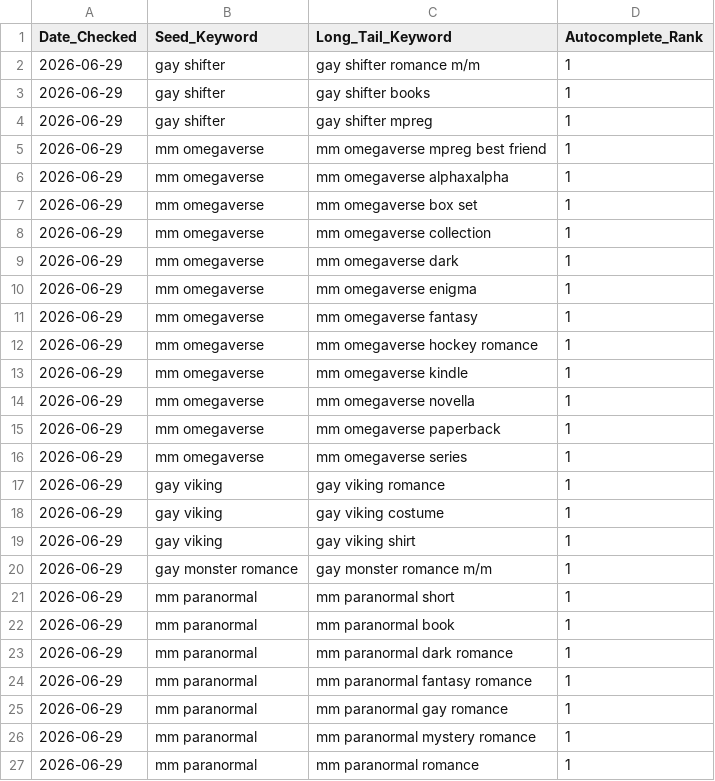
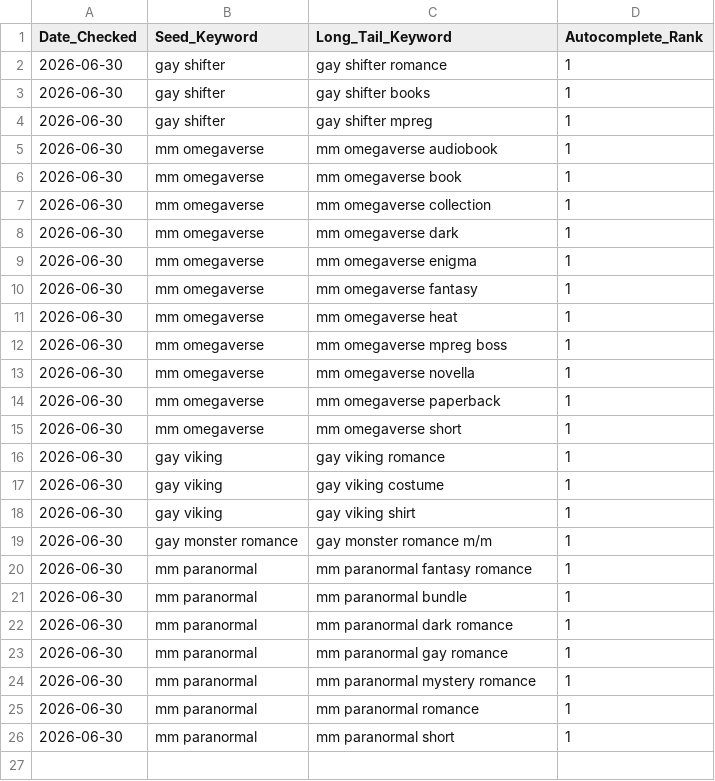
Before and after one commit to Detectiveyee/kdp-backend-data, a CSV file: search_volume_db.csv, drawn as a sheet.

Commit message:
Updated Keyword Search Volume: Tue Jun 30 03:01:27 UTC 2026

```diff
--- a/search_volume_db.csv
+++ b/search_volume_db.csv
@@ -1,27 +1,26 @@
 Date_Checked,Seed_Keyword,Long_Tail_Keyword,Autocomplete_Rank
-2026-06-29,gay shifter,gay shifter romance m/m,1
-2026-06-29,gay shifter,gay shifter books,1
-2026-06-29,gay shifter,gay shifter mpreg,1
-2026-06-29,mm omegaverse,mm omegaverse mpreg best friend,1
-2026-06-29,mm omegaverse,mm omegaverse alphaxalpha,1
-2026-06-29,mm omegaverse,mm omegaverse box set,1
-2026-06-29,mm omegaverse,mm omegaverse collection,1
-2026-06-29,mm omegaverse,mm omegaverse dark,1
-2026-06-29,mm omegaverse,mm omegaverse enigma,1
-2026-06-29,mm omegaverse,mm omegaverse fantasy,1
-2026-06-29,mm omegaverse,mm omegaverse hockey romance,1
-2026-06-29,mm omegaverse,mm omegaverse kindle,1
-2026-06-29,mm omegaverse,mm omegaverse novella,1
-2026-06-29,mm omegaverse,mm omegaverse paperback,1
-2026-06-29,mm omegaverse,mm omegaverse series,1
-2026-06-29,gay viking,gay viking romance,1
-2026-06-29,gay viking,gay viking costume,1
-2026-06-29,gay viking,gay viking shirt,1
-2026-06-29,gay monster romance,gay monster romance m/m,1
-2026-06-29,mm paranormal,mm paranormal short,1
-2026-06-29,mm paranormal,mm paranormal book,1
-2026-06-29,mm paranormal,mm paranormal dark romance,1
-2026-06-29,mm paranormal,mm paranormal fantasy romance,1
-2026-06-29,mm paranormal,mm paranormal gay romance,1
-2026-06-29,mm paranormal,mm paranormal mystery romance,1
-2026-06-29,mm paranormal,mm paranormal romance,1
+2026-06-30,gay shifter,gay shifter romance,1
+2026-06-30,gay shifter,gay shifter books,1
+2026-06-30,gay shifter,gay shifter mpreg,1
+2026-06-30,mm omegaverse,mm omegaverse audiobook,1
+2026-06-30,mm omegaverse,mm omegaverse book,1
+2026-06-30,mm omegaverse,mm omegaverse collection,1
+2026-06-30,mm omegaverse,mm omegaverse dark,1
+2026-06-30,mm omegaverse,mm omegaverse enigma,1
+2026-06-30,mm omegaverse,mm omegaverse fantasy,1
+2026-06-30,mm omegaverse,mm omegaverse heat,1
+2026-06-30,mm omegaverse,mm omegaverse mpreg boss,1
+2026-06-30,mm omegaverse,mm omegaverse novella,1
+2026-06-30,mm omegaverse,mm omegaverse paperback,1
+2026-06-30,mm omegaverse,mm omegaverse short,1
+2026-06-30,gay viking,gay viking romance,1
+2026-06-30,gay viking,gay viking costume,1
+2026-06-30,gay viking,gay viking shirt,1
+2026-06-30,gay monster romance,gay monster romance m/m,1
+2026-06-30,mm paranormal,mm paranormal fantasy romance,1
+2026-06-30,mm paranormal,mm paranormal bundle,1
+2026-06-30,mm paranormal,mm paranormal dark romance,1
+2026-06-30,mm paranormal,mm paranormal gay romance,1
+2026-06-30,mm paranormal,mm paranormal mystery romance,1
+2026-06-30,mm paranormal,mm paranormal romance,1
+2026-06-30,mm paranormal,mm paranormal short,1
```
